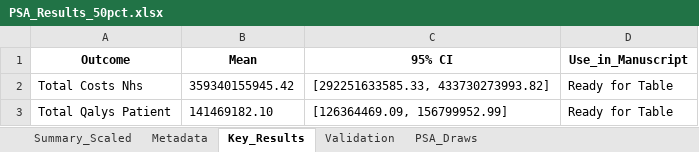
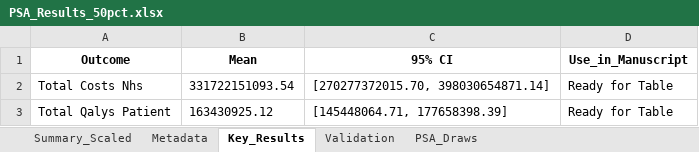
Before and after one commit to Kwaai-AI-Lab/periodontal, an Excel workbook: AD_Study/v3/psa_results_50_v3/PSA_Results_50pct.xlsx, sheet Key_Results, drawn as a sheet; values as stored, in another font and other column widths than the file's, no borders; the diff names each change by its address in the sheet, - before the commit and + after, or states it on an @@ line.

```diff
--- a/AD_Study/v3/psa_results_50_v3/PSA_Results_50pct.xlsx (sheet Key_Results)
+++ b/AD_Study/v3/psa_results_50_v3/PSA_Results_50pct.xlsx (sheet Key_Results)
-B2 (Mean): 359340155945.42
+B2 (Mean): 331722151093.54
-C2 (95% CI): [292251633585.33, 433730273993.82]
+C2 (95% CI): [270277372015.70, 398030654871.14]
-B3 (Mean): 141469182.10
+B3 (Mean): 163430925.12
-C3 (95% CI): [126364469.09, 156799952.99]
+C3 (95% CI): [145448064.71, 177658398.39]
```
Also changed, not shown: sheet PSA_Draws, sheet Summary_Scaled, sheet Metadata, AD_Study/v3/pd_sensitivity_analysis.xlsx, AD_Study/v3/psa_results_25_v3/PSA_Results_25pct.xlsx, 46 other files.
